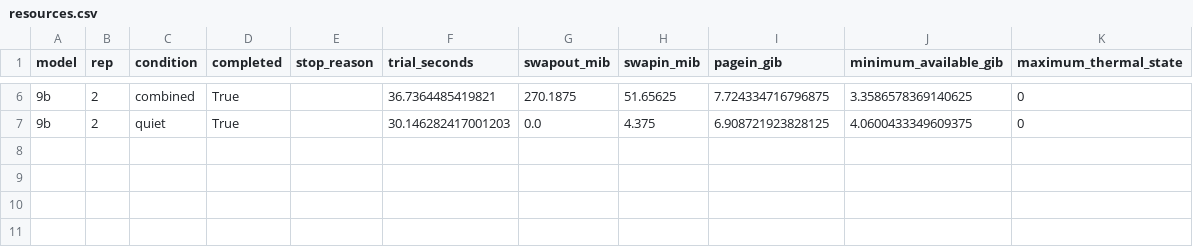
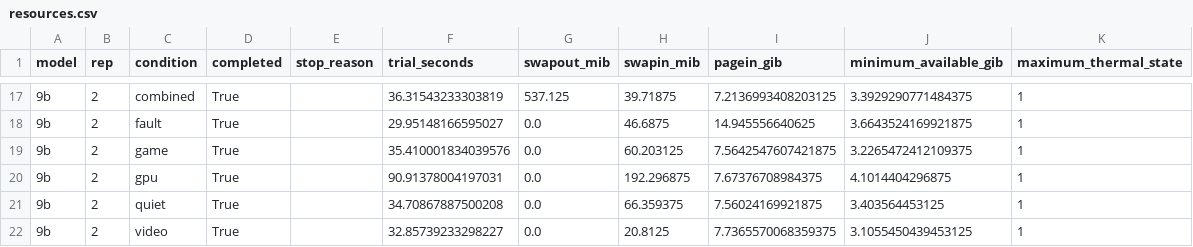
Before and after one commit to Mac-Huang/xuming.ai, a CSV file: data/local-igpu-contention/paging-20260911/resources.csv, drawn as a sheet; only a part is shown, gaps mark what is left out; the diff covers the shown part only.

```diff
--- a/data/local-igpu-contention/paging-20260911/resources.csv
+++ b/data/local-igpu-contention/paging-20260911/resources.csv
@@ -6,2 +17,6 @@ model,rep,condition,completed,stop_reason,trial_seconds,swapout_mib,swapin_mib,p
-9b,2,combined,True,,36.7364485419821,270.1875,51.65625,7.724334716796875,3.3586578369140625,0
-9b,2,quiet,True,,30.146282417001203,0.0,4.375,6.908721923828125,4.0600433349609375,0
+9b,2,combined,True,,36.31543233303819,537.125,39.71875,7.2136993408203125,3.3929290771484375,1
+9b,2,fault,True,,29.95148166595027,0.0,46.6875,14.945556640625,3.6643524169921875,1
+9b,2,game,True,,35.410001834039576,0.0,60.203125,7.5642547607421875,3.2265472412109375,1
+9b,2,gpu,True,,90.91378004197031,0.0,192.296875,7.67376708984375,4.1014404296875,1
+9b,2,quiet,True,,34.70867887500208,0.0,66.359375,7.56024169921875,3.403564453125,1
+9b,2,video,True,,32.85739233298227,0.0,20.8125,7.7365570068359375,3.1055450439453125,1
```
Also changed, not shown: 11 added rows and 20 edited cells elsewhere in this file, data/local-igpu-contention/paging-20260911/memory-footprints.csv, data/local-igpu-contention/paging-20260911/pairs.csv, 20 other files.
